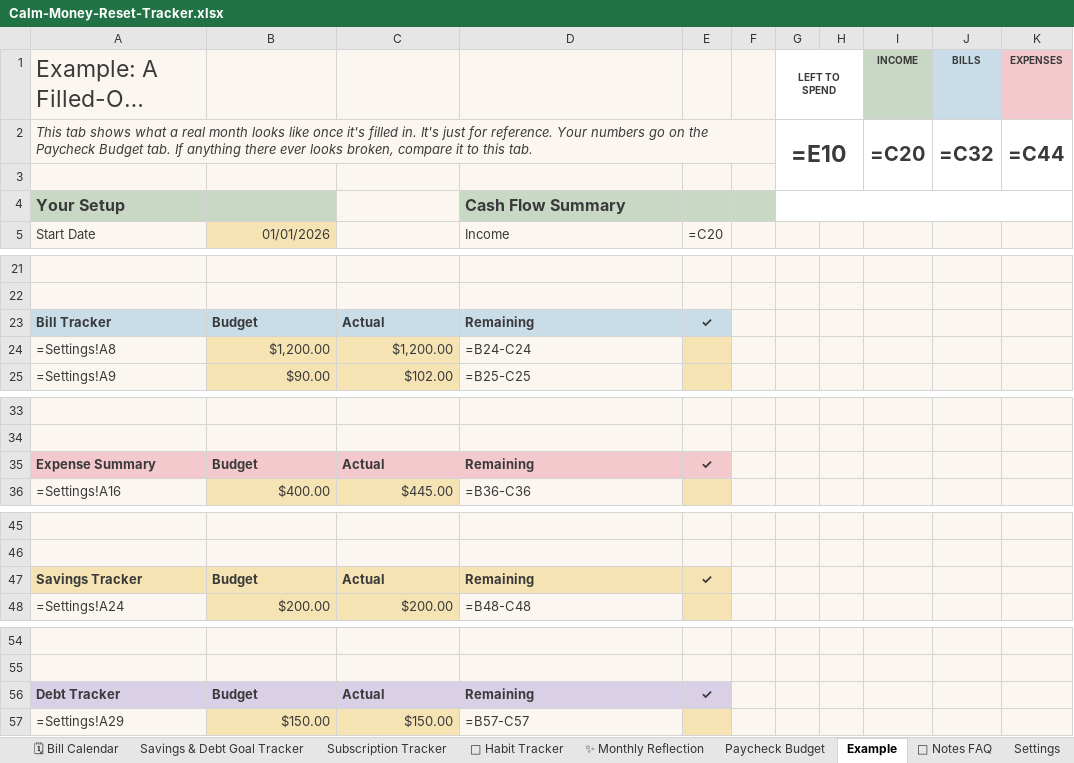
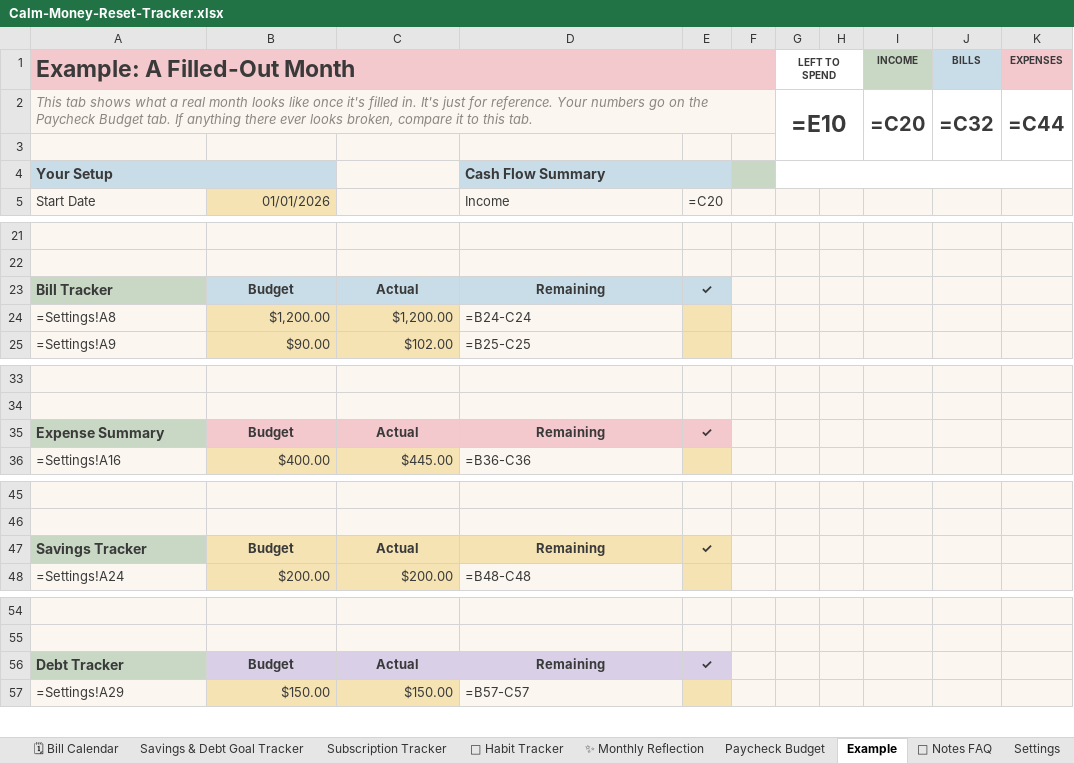
Before and after one commit to ninaportz23-blip/wedding-planner-etsy, an Excel workbook: dist/Calm-Money-Reset-Tracker.xlsx, sheet Example, drawn as a sheet; only a part is shown, gaps mark what is left out; long unchanged cells end in …; values as stored, in another font and other column widths than the file's, no borders; formulas without a stored value are shown as written; charts and pictures and conditional formats not drawn; the diff covers the shown part only; the diff names each change by its address in the sheet, - before the commit and + after, or states it on an @@ line.

```diff
--- a/dist/Calm-Money-Reset-Tracker.xlsx (sheet Example)
+++ b/dist/Calm-Money-Reset-Tracker.xlsx (sheet Example)
-A1:F1 fill: #FBF6EF
+A1:F1 fill: #F4C9CE
-A1 bold: off
+A1 bold: on
+A1:F1 merged
-A2 text colour: #3A3A3A
+A2 text colour: #8C8681
-A4:B4 fill: #C8D8C4
+A4:B4 fill: #C9DDE8
@@ A4 text size: smaller @@
+A4:B4 merged
-D4:E4 fill: #C8D8C4
+D4:E4 fill: #C9DDE8
@@ D4 text size: smaller @@
+D4:E4 merged
-A23 fill: #C9DDE8
+A23 fill: #C8D8C4, text size: larger
-B23:D23 alignment: left
+B23:D23 alignment: center
@@ A35 text size: larger, fill: #F4C9CE → #C8D8C4 @@
-B35:D35 alignment: left
+B35:D35 alignment: center
@@ A47 text size: larger, fill: #F5E3B3 → #C8D8C4 @@
-B47:D47 alignment: left
+B47:D47 alignment: center
@@ A56 text size: larger, fill: #D9D0E8 → #C8D8C4 @@
-B56:D56 alignment: left
+B56:D56 alignment: center
```
Also changed, not shown: cell formats elsewhere in this sheet, sheet 🌱 Low-Spend Streaks, sheet Savings & Debt Goal Tracker, sheet Flexible Income Budget, sheet Paycheck Budget, sheet 🌼 Habit Tracker, sheet 🗓 Bill Calendar, 7 more sheets, hidden cells, 14 other files.
